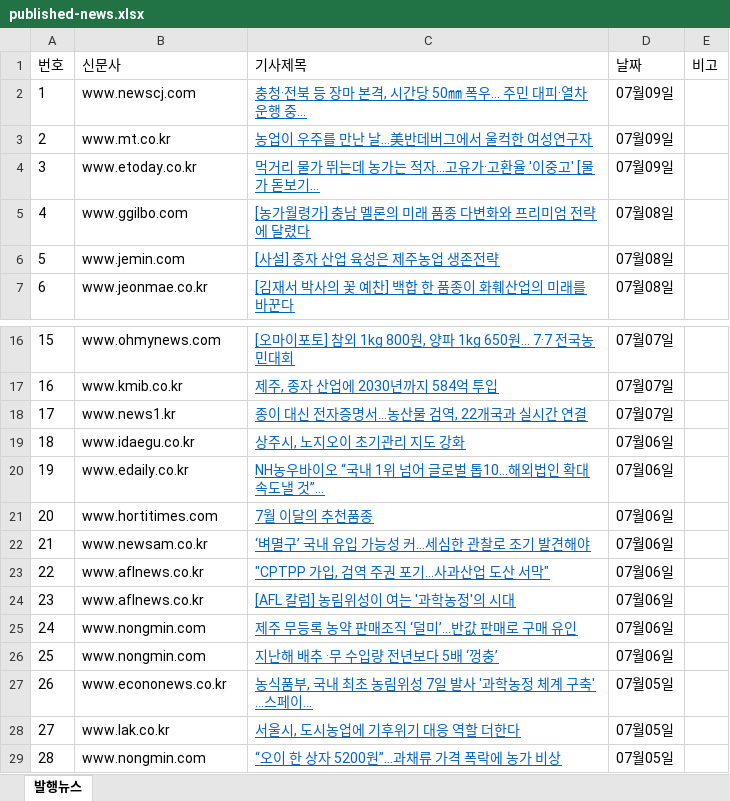
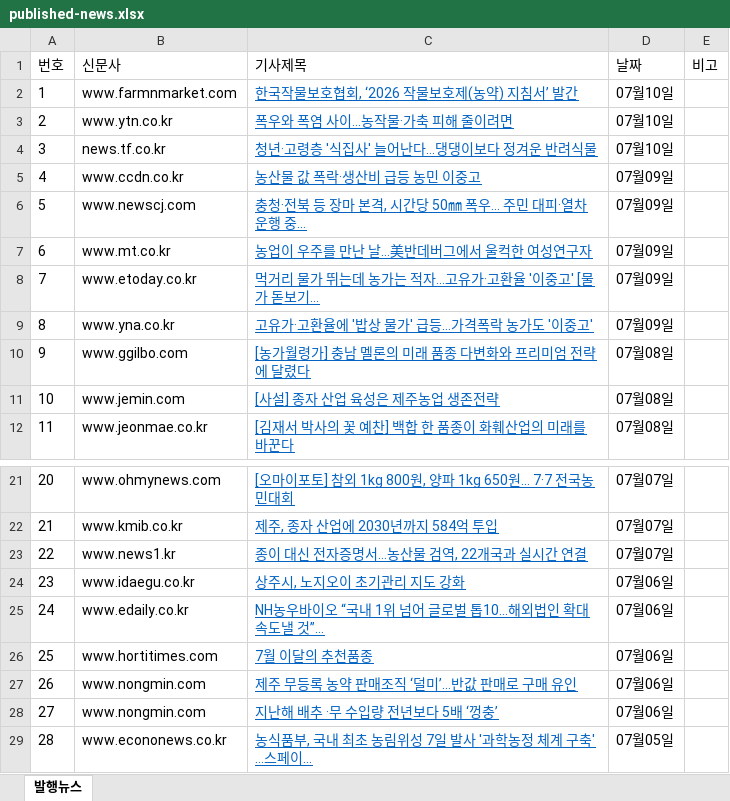
Before and after one commit to leeshelijah-spec/leeshelijah-spec.github.io, an Excel workbook: assets/published-news.xlsx, sheet 발행뉴스, drawn as a sheet; only a part is shown, gaps mark what is left out; the shorter side is filled out with more unchanged rows; values as stored, in another font and other column widths than the file's, no borders; removed rows and columns are numbered as before the commit, all else as after; the diff names each change by its address in the sheet, - before the commit and + after, or states it on an @@ line.

Commit message:
Publish dashboard snapshot 2026-07-10 10:21

```diff
--- a/assets/published-news.xlsx (sheet 발행뉴스)
+++ b/assets/published-news.xlsx (sheet 발행뉴스)
+row 2: 1 | www.farmnmarket.com | 한국작물보호협회, ‘2026 작물보호제(농약) 지침서’ 발간 | 07월10일
+row 3: 2 | www.ytn.co.kr | 폭우와 폭염 사이...농작물·가축 피해 줄이려면 | 07월10일
+row 4: 3 | news.tf.co.kr | 청년·고령층 '식집사' 늘어난다…댕댕이보다 정겨운 반려식물 | 07월10일
+row 5: 4 | www.ccdn.co.kr | 농산물 값 폭락·생산비 급등 농민 이중고 | 07월09일
@@ column A (번호) renumbered from row 6 down @@
+row 9: 8 | www.yna.co.kr | 고유가·고환율에 '밥상 물가' 급등…가격폭락 농가도 '이중고' | 07월09일
-row 22: 21 | www.newsam.co.kr | ‘벼멸구’ 국내 유입 가능성 커…세심한 관찰로 조기 발견해야 | 07월06일
-row 23: 22 | www.aflnews.co.kr | "CPTPP 가입, 검역 주권 포기…사과산업 도산 서막" | 07월06일
-row 24: 23 | www.aflnews.co.kr | [AFL 칼럼] 농림위성이 여는 '과학농정'의 시대 | 07월06일
```
Also changed, not shown: 2 other files.
